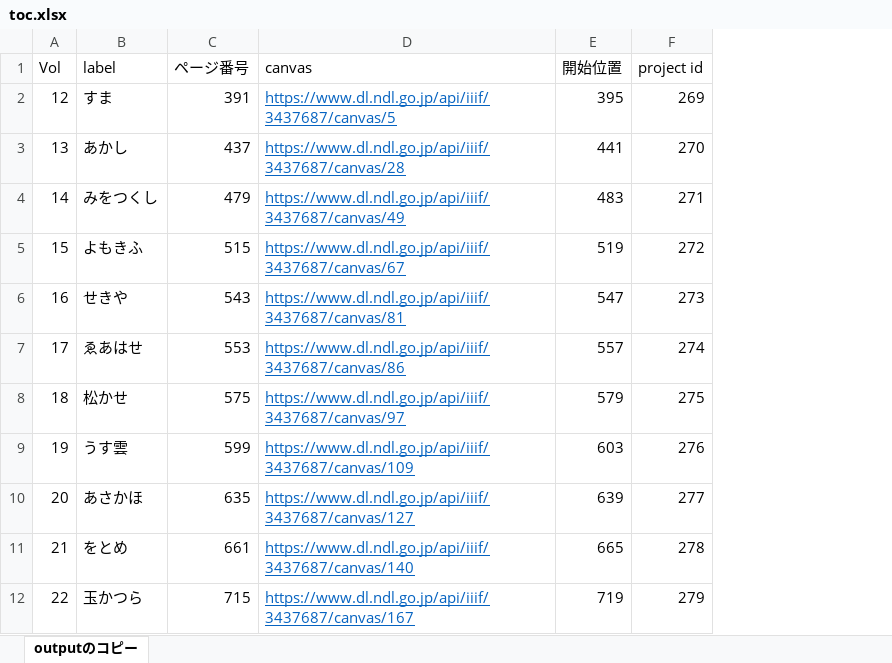
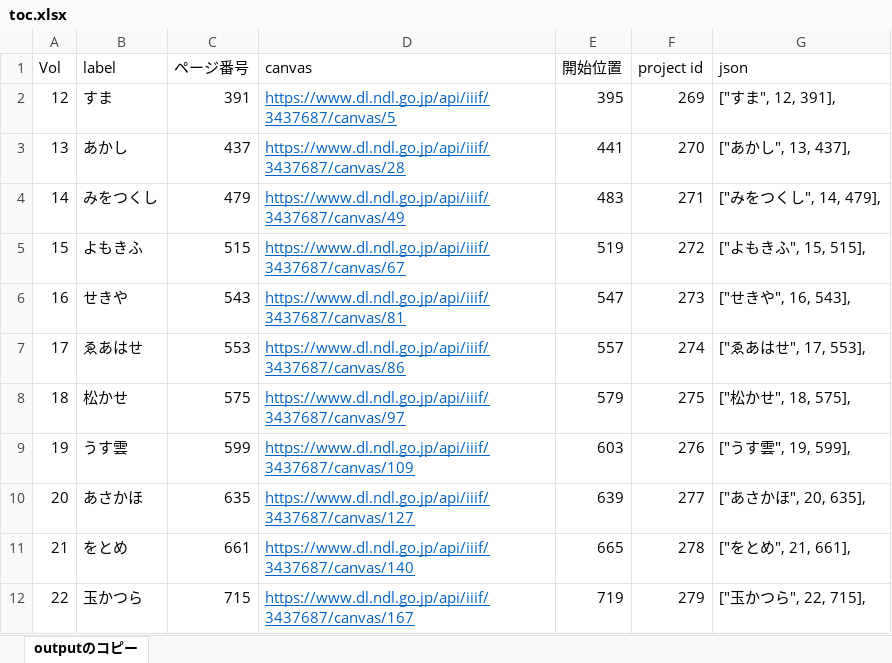
Before and after one commit to nakamura196/genji, an Excel workbook: scripts/scripto/data/toc.xlsx, sheet outputのコピー, drawn as a sheet; only a part is shown; values as stored, in another font and other column widths than the file's, no borders; the diff names each change by its address in the sheet, - before the commit and + after, or states it on an @@ line.

Commit message:
add data

```diff
--- a/scripts/scripto/data/toc.xlsx (sheet outputのコピー)
+++ b/scripts/scripto/data/toc.xlsx (sheet outputのコピー)
+column G (json), rows 2-12: ["すま", 12, 391], | ["あかし", 13, 437], | ["みをつくし", 14, 479], | ["よもきふ", 15, 515], | ["せきや", 16, 543], | ["ゑあはせ", 17, 553], | ["松かせ", 18, 575], | ["うす雲", 19, 599], | ["あさかほ", 20, 635], | ["をとめ", 21, 661], | ["玉かつら", 22, 715],
```
Also changed, not shown: 46 other files.
